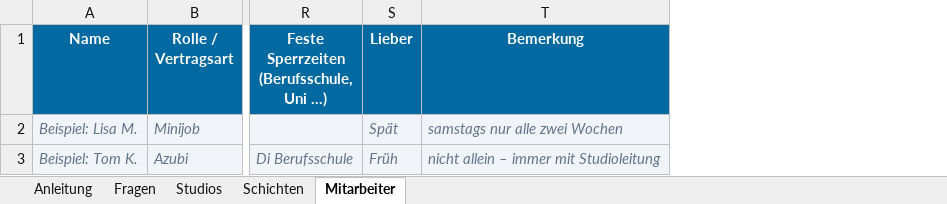
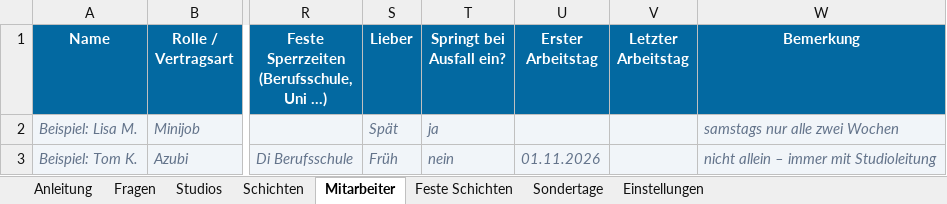
Before and after one commit to semihgedik2006-glitch/K-rper-formen-, an Excel workbook: vorlagen/Schichtplaner-Vorlage.xlsx, sheet Mitarbeiter, drawn as a sheet; only a part is shown, gaps mark what is left out; values as stored, in another font and other column widths than the file's, no borders; the diff names each change by its address in the sheet, - before the commit and + after, or states it on an @@ line.

```diff
--- a/vorlagen/Schichtplaner-Vorlage.xlsx (sheet Mitarbeiter)
+++ b/vorlagen/Schichtplaner-Vorlage.xlsx (sheet Mitarbeiter)
+sheet tab: Feste Schichten
+sheet tab: Sondertage
+sheet tab: Einstellungen
+column T (Springt bei Ausfall ein?), rows 2-3: ja | nein
+column U (Erster Arbeitstag), row 3: 01.11.2026
+column V (Letzter Arbeitstag), empty
```
Also changed, not shown: sheet Anleitung, 15 other files.
